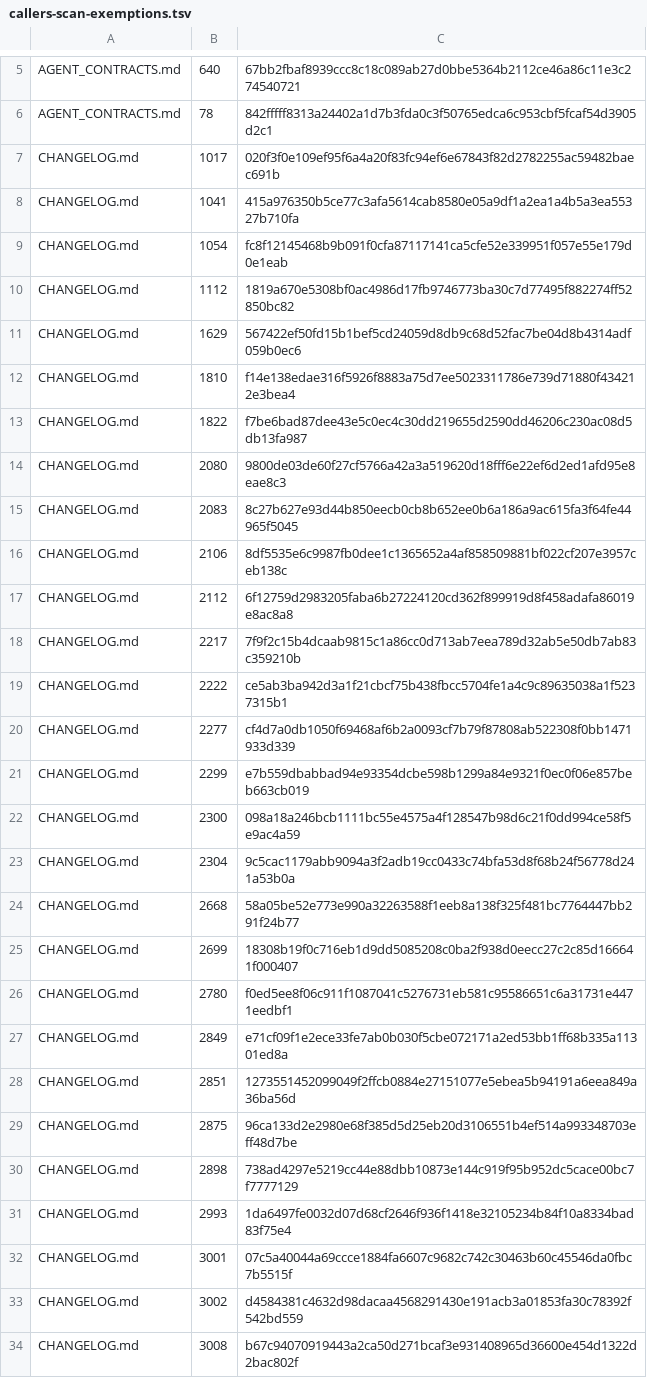
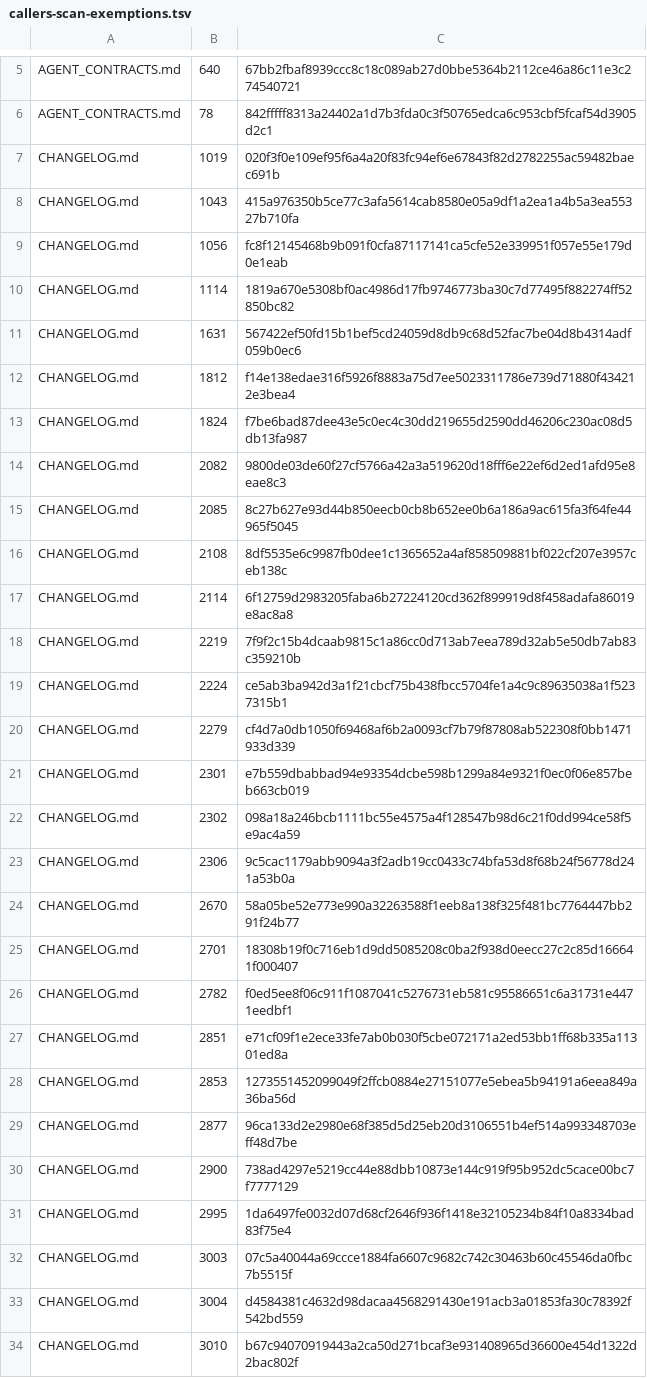
Before and after one commit to UnleashedServices/unleashed-mail-plugin, a TSV file: scripts/review/callers-scan-exemptions.tsv, drawn as a sheet; only a part is shown, gaps mark what is left out; the diff covers the shown part only.

```diff
--- a/scripts/review/callers-scan-exemptions.tsv
+++ b/scripts/review/callers-scan-exemptions.tsv
@@ -6,29 +6,29 @@ AGENT_CONTRACTS.md	640	67bb2fbaf8939ccc8c18c089ab27d0bbe5364b2112ce46a86c11e3c27
 AGENT_CONTRACTS.md	78	842fffff8313a24402a1d7b3fda0c3f50765edca6c953cbf5fcaf54d3905d2c1
-CHANGELOG.md	1017	020f3f0e109ef95f6a4a20f83fc94ef6e67843f82d2782255ac59482baec691b
-CHANGELOG.md	1041	415a976350b5ce77c3afa5614cab8580e05a9df1a2ea1a4b5a3ea55327b710fa
-CHANGELOG.md	1054	fc8f12145468b9b091f0cfa87117141ca5cfe52e339951f057e55e179d0e1eab
-CHANGELOG.md	1112	1819a670e5308bf0ac4986d17fb9746773ba30c7d77495f882274ff52850bc82
-CHANGELOG.md	1629	567422ef50fd15b1bef5cd24059d8db9c68d52fac7be04d8b4314adf059b0ec6
-CHANGELOG.md	1810	f14e138edae316f5926f8883a75d7ee5023311786e739d71880f434212e3bea4
-CHANGELOG.md	1822	f7be6bad87dee43e5c0ec4c30dd219655d2590dd46206c230ac08d5db13fa987
-CHANGELOG.md	2080	9800de03de60f27cf5766a42a3a519620d18fff6e22ef6d2ed1afd95e8eae8c3
-CHANGELOG.md	2083	8c27b627e93d44b850eecb0cb8b652ee0b6a186a9ac615fa3f64fe44965f5045
-CHANGELOG.md	2106	8df5535e6c9987fb0dee1c1365652a4af858509881bf022cf207e3957ceb138c
-CHANGELOG.md	2112	6f12759d2983205faba6b27224120cd362f899919d8f458adafa86019e8ac8a8
-CHANGELOG.md	2217	7f9f2c15b4dcaab9815c1a86cc0d713ab7eea789d32ab5e50db7ab83c359210b
-CHANGELOG.md	2222	ce5ab3ba942d3a1f21cbcf75b438fbcc5704fe1a4c9c89635038a1f5237315b1
-CHANGELOG.md	2277	cf4d7a0db1050f69468af6b2a0093cf7b79f87808ab522308f0bb1471933d339
-CHANGELOG.md	2299	e7b559dbabbad94e93354dcbe598b1299a84e9321f0ec0f06e857beb663cb019
-CHANGELOG.md	2300	098a18a246bcb1111bc55e4575a4f128547b98d6c21f0dd994ce58f5e9ac4a59
-CHANGELOG.md	2304	9c5cac1179abb9094a3f2adb19cc0433c74bfa53d8f68b24f56778d241a53b0a
-CHANGELOG.md	2668	58a05be52e773e990a32263588f1eeb8a138f325f481bc7764447bb291f24b77
-CHANGELOG.md	2699	18308b19f0c716eb1d9dd5085208c0ba2f938d0eecc27c2c85d166641f000407
-CHANGELOG.md	2780	f0ed5ee8f06c911f1087041c5276731eb581c95586651c6a31731e4471eedbf1
-CHANGELOG.md	2849	e71cf09f1e2ece33fe7ab0b030f5cbe072171a2ed53bb1ff68b335a11301ed8a
-CHANGELOG.md	2851	1273551452099049f2ffcb0884e27151077e5ebea5b94191a6eea849a36ba56d
-CHANGELOG.md	2875	96ca133d2e2980e68f385d5d25eb20d3106551b4ef514a993348703eff48d7be
-CHANGELOG.md	2898	738ad4297e5219cc44e88dbb10873e144c919f95b952dc5cace00bc7f7777129
-CHANGELOG.md	2993	1da6497fe0032d07d68cf2646f936f1418e32105234b84f10a8334bad83f75e4
-CHANGELOG.md	3001	07c5a40044a69ccce1884fa6607c9682c742c30463b60c45546da0fbc7b5515f
-CHANGELOG.md	3002	d4584381c4632d98dacaa4568291430e191acb3a01853fa30c78392f542bd559
-CHANGELOG.md	3008	b67c94070919443a2ca50d271bcaf3e931408965d36600e454d1322d2bac802f
+CHANGELOG.md	1019	020f3f0e109ef95f6a4a20f83fc94ef6e67843f82d2782255ac59482baec691b
+CHANGELOG.md	1043	415a976350b5ce77c3afa5614cab8580e05a9df1a2ea1a4b5a3ea55327b710fa
+CHANGELOG.md	1056	fc8f12145468b9b091f0cfa87117141ca5cfe52e339951f057e55e179d0e1eab
+CHANGELOG.md	1114	1819a670e5308bf0ac4986d17fb9746773ba30c7d77495f882274ff52850bc82
+CHANGELOG.md	1631	567422ef50fd15b1bef5cd24059d8db9c68d52fac7be04d8b4314adf059b0ec6
+CHANGELOG.md	1812	f14e138edae316f5926f8883a75d7ee5023311786e739d71880f434212e3bea4
+CHANGELOG.md	1824	f7be6bad87dee43e5c0ec4c30dd219655d2590dd46206c230ac08d5db13fa987
+CHANGELOG.md	2082	9800de03de60f27cf5766a42a3a519620d18fff6e22ef6d2ed1afd95e8eae8c3
+CHANGELOG.md	2085	8c27b627e93d44b850eecb0cb8b652ee0b6a186a9ac615fa3f64fe44965f5045
+CHANGELOG.md	2108	8df5535e6c9987fb0dee1c1365652a4af858509881bf022cf207e3957ceb138c
+CHANGELOG.md	2114	6f12759d2983205faba6b27224120cd362f899919d8f458adafa86019e8ac8a8
+CHANGELOG.md	2219	7f9f2c15b4dcaab9815c1a86cc0d713ab7eea789d32ab5e50db7ab83c359210b
+CHANGELOG.md	2224	ce5ab3ba942d3a1f21cbcf75b438fbcc5704fe1a4c9c89635038a1f5237315b1
+CHANGELOG.md	2279	cf4d7a0db1050f69468af6b2a0093cf7b79f87808ab522308f0bb1471933d339
+CHANGELOG.md	2301	e7b559dbabbad94e93354dcbe598b1299a84e9321f0ec0f06e857beb663cb019
+CHANGELOG.md	2302	098a18a246bcb1111bc55e4575a4f128547b98d6c21f0dd994ce58f5e9ac4a59
+CHANGELOG.md	2306	9c5cac1179abb9094a3f2adb19cc0433c74bfa53d8f68b24f56778d241a53b0a
+CHANGELOG.md	2670	58a05be52e773e990a32263588f1eeb8a138f325f481bc7764447bb291f24b77
+CHANGELOG.md	2701	18308b19f0c716eb1d9dd5085208c0ba2f938d0eecc27c2c85d166641f000407
+CHANGELOG.md	2782	f0ed5ee8f06c911f1087041c5276731eb581c95586651c6a31731e4471eedbf1
+CHANGELOG.md	2851	e71cf09f1e2ece33fe7ab0b030f5cbe072171a2ed53bb1ff68b335a11301ed8a
+CHANGELOG.md	2853	1273551452099049f2ffcb0884e27151077e5ebea5b94191a6eea849a36ba56d
+CHANGELOG.md	2877	96ca133d2e2980e68f385d5d25eb20d3106551b4ef514a993348703eff48d7be
+CHANGELOG.md	2900	738ad4297e5219cc44e88dbb10873e144c919f95b952dc5cace00bc7f7777129
+CHANGELOG.md	2995	1da6497fe0032d07d68cf2646f936f1418e32105234b84f10a8334bad83f75e4
+CHANGELOG.md	3003	07c5a40044a69ccce1884fa6607c9682c742c30463b60c45546da0fbc7b5515f
+CHANGELOG.md	3004	d4584381c4632d98dacaa4568291430e191acb3a01853fa30c78392f542bd559
+CHANGELOG.md	3010	b67c94070919443a2ca50d271bcaf3e931408965d36600e454d1322d2bac802f
```
Also changed, not shown: 4 edited cells elsewhere in this file, 4 other files.
